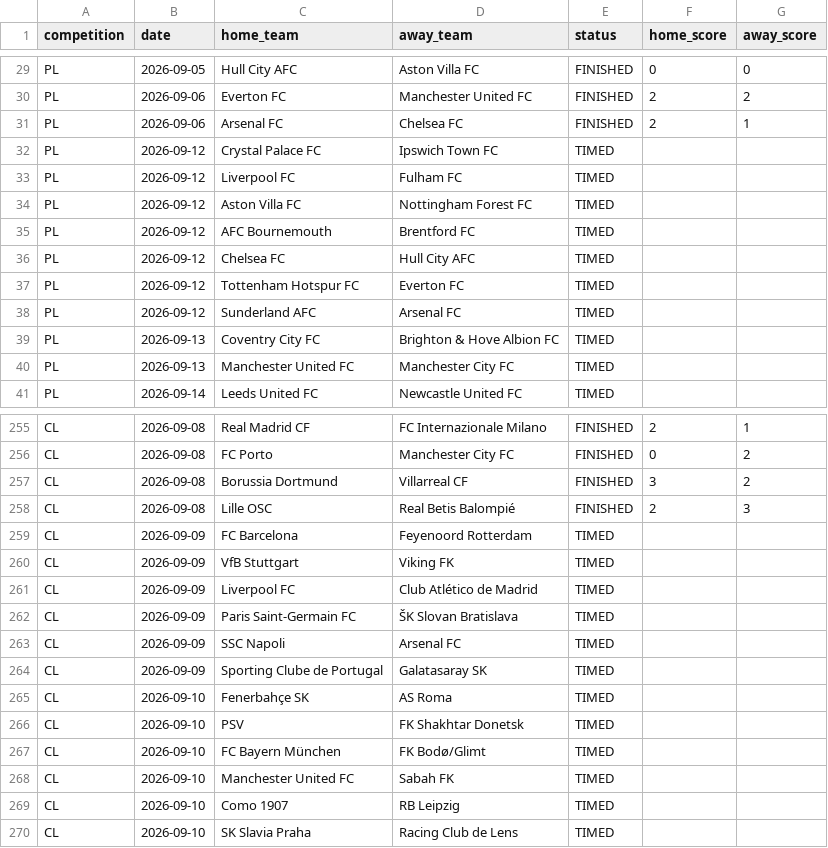
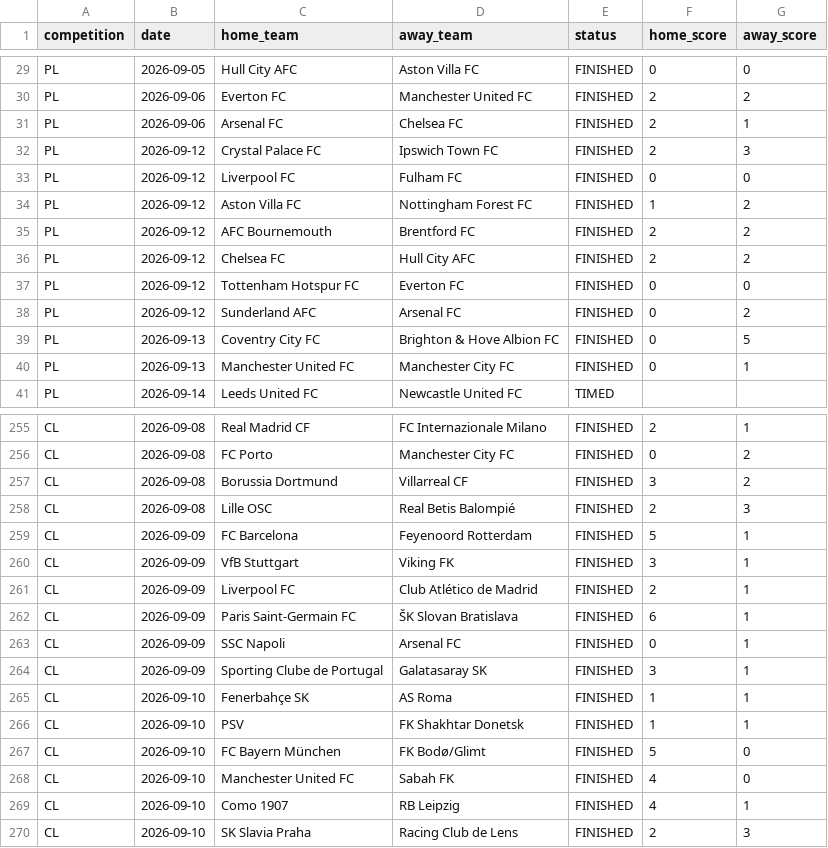
Before and after one commit to jpocampo20-hub/football-model-data, a CSV file: fixtures.csv, drawn as a sheet; only a part is shown, gaps mark what is left out; the diff covers the shown part only.

```diff
--- a/fixtures.csv
+++ b/fixtures.csv
@@ -31,11 +31,11 @@ PL,2026-09-06,Everton FC,Manchester United FC,FINISHED,2,2
 PL,2026-09-06,Arsenal FC,Chelsea FC,FINISHED,2,1
-PL,2026-09-12,Crystal Palace FC,Ipswich Town FC,TIMED,,
-PL,2026-09-12,Liverpool FC,Fulham FC,TIMED,,
-PL,2026-09-12,Aston Villa FC,Nottingham Forest FC,TIMED,,
-PL,2026-09-12,AFC Bournemouth,Brentford FC,TIMED,,
-PL,2026-09-12,Chelsea FC,Hull City AFC,TIMED,,
-PL,2026-09-12,Tottenham Hotspur FC,Everton FC,TIMED,,
-PL,2026-09-12,Sunderland AFC,Arsenal FC,TIMED,,
-PL,2026-09-13,Coventry City FC,Brighton & Hove Albion FC,TIMED,,
-PL,2026-09-13,Manchester United FC,Manchester City FC,TIMED,,
+PL,2026-09-12,Crystal Palace FC,Ipswich Town FC,FINISHED,2,3
+PL,2026-09-12,Liverpool FC,Fulham FC,FINISHED,0,0
+PL,2026-09-12,Aston Villa FC,Nottingham Forest FC,FINISHED,1,2
+PL,2026-09-12,AFC Bournemouth,Brentford FC,FINISHED,2,2
+PL,2026-09-12,Chelsea FC,Hull City AFC,FINISHED,2,2
+PL,2026-09-12,Tottenham Hotspur FC,Everton FC,FINISHED,0,0
+PL,2026-09-12,Sunderland AFC,Arsenal FC,FINISHED,0,2
+PL,2026-09-13,Coventry City FC,Brighton & Hove Albion FC,FINISHED,0,5
+PL,2026-09-13,Manchester United FC,Manchester City FC,FINISHED,0,1
 PL,2026-09-14,Leeds United FC,Newcastle United FC,TIMED,,
@@ -258,13 +258,13 @@ CL,2026-09-08,Borussia Dortmund,Villarreal CF,FINISHED,3,2
 CL,2026-09-08,Lille OSC,Real Betis Balompié,FINISHED,2,3
-CL,2026-09-09,FC Barcelona,Feyenoord Rotterdam,TIMED,,
-CL,2026-09-09,VfB Stuttgart,Viking FK,TIMED,,
-CL,2026-09-09,Liverpool FC,Club Atlético de Madrid,TIMED,,
-CL,2026-09-09,Paris Saint-Germain FC,ŠK Slovan Bratislava,TIMED,,
-CL,2026-09-09,SSC Napoli,Arsenal FC,TIMED,,
-CL,2026-09-09,Sporting Clube de Portugal,Galatasaray SK,TIMED,,
-CL,2026-09-10,Fenerbahçe SK,AS Roma,TIMED,,
-CL,2026-09-10,PSV,FK Shakhtar Donetsk,TIMED,,
-CL,2026-09-10,FC Bayern München,FK Bodø/Glimt,TIMED,,
-CL,2026-09-10,Manchester United FC,Sabah FK,TIMED,,
-CL,2026-09-10,Como 1907,RB Leipzig,TIMED,,
-CL,2026-09-10,SK Slavia Praha,Racing Club de Lens,TIMED,,
+CL,2026-09-09,FC Barcelona,Feyenoord Rotterdam,FINISHED,5,1
+CL,2026-09-09,VfB Stuttgart,Viking FK,FINISHED,3,1
+CL,2026-09-09,Liverpool FC,Club Atlético de Madrid,FINISHED,2,1
+CL,2026-09-09,Paris Saint-Germain FC,ŠK Slovan Bratislava,FINISHED,6,1
+CL,2026-09-09,SSC Napoli,Arsenal FC,FINISHED,0,1
+CL,2026-09-09,Sporting Clube de Portugal,Galatasaray SK,FINISHED,3,1
+CL,2026-09-10,Fenerbahçe SK,AS Roma,FINISHED,1,1
+CL,2026-09-10,PSV,FK Shakhtar Donetsk,FINISHED,1,1
+CL,2026-09-10,FC Bayern München,FK Bodø/Glimt,FINISHED,5,0
+CL,2026-09-10,Manchester United FC,Sabah FK,FINISHED,4,0
+CL,2026-09-10,Como 1907,RB Leipzig,FINISHED,4,1
+CL,2026-09-10,SK Slavia Praha,Racing Club de Lens,FINISHED,2,3
```
Also changed, not shown: 102 edited cells elsewhere in this file, odds_data.csv, understat_metrics.csv.
